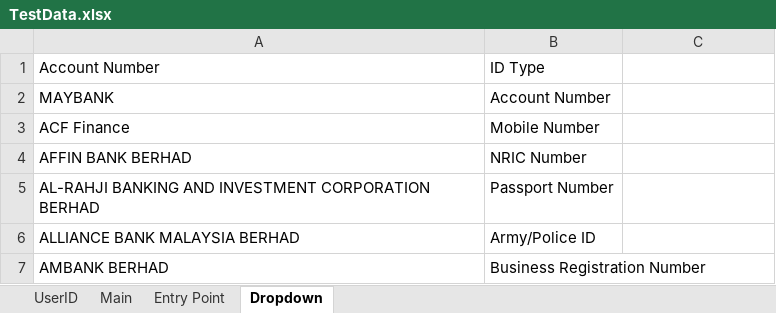
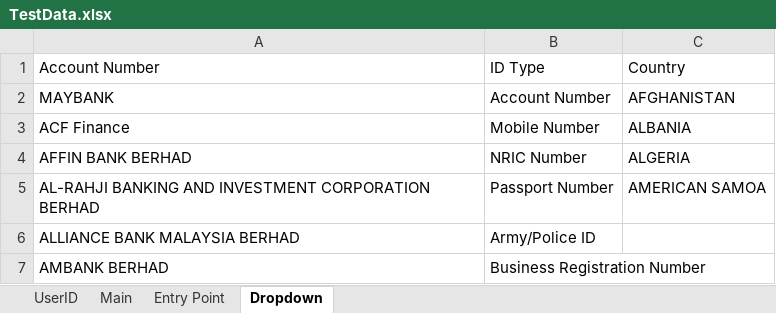
Before and after one commit to samboiMBBOffline/RPP-Phase-2, an Excel workbook: TestData.xlsx, sheet Dropdown, drawn as a sheet; only a part is shown; values as stored, in another font and other column widths than the file's, no borders; the diff names each change by its address in the sheet, - before the commit and + after, or states it on an @@ line.

```diff
--- a/TestData.xlsx (sheet Dropdown)
+++ b/TestData.xlsx (sheet Dropdown)
-C1: (empty)
+C1: Country
-C2: (empty)
+C2: AFGHANISTAN
-C3: (empty)
+C3: ALBANIA
-C4: (empty)
+C4: ALGERIA
-C5: (empty)
+C5: AMERICAN SAMOA
```
Also changed, not shown: sheet Main, sheet UserID, 5 other files.
